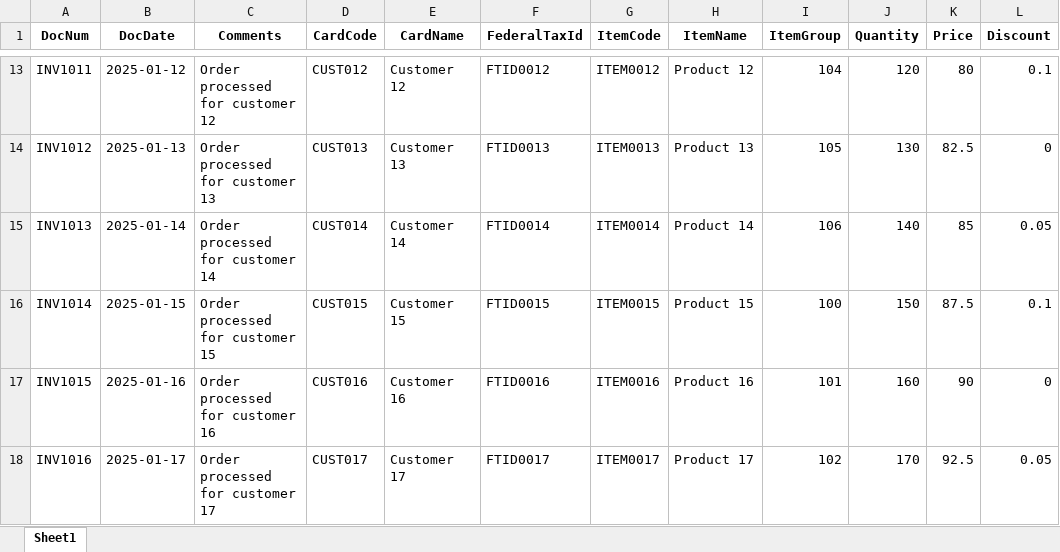
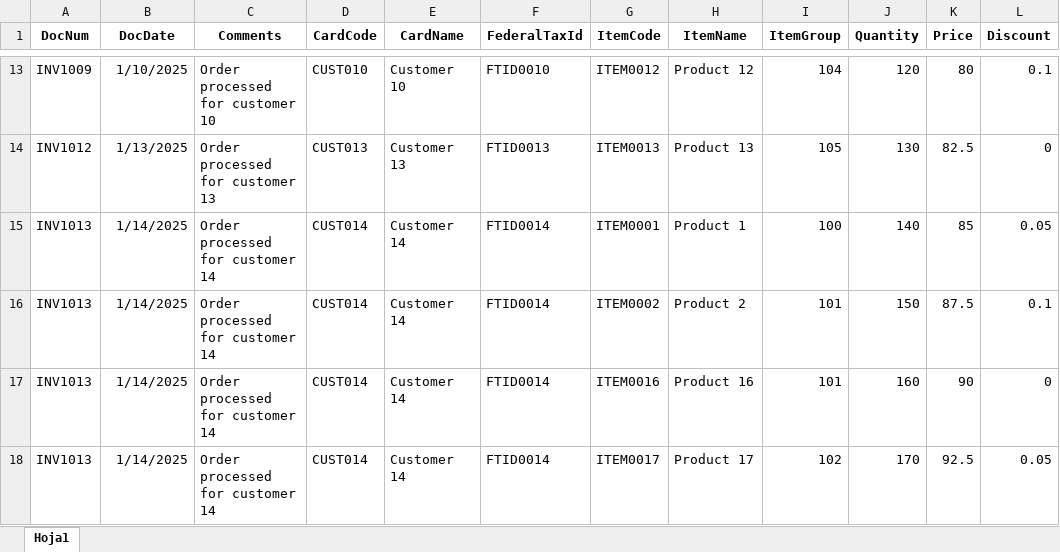
Before and after one commit to Fontii99/DemoDIAPI, an Excel workbook: DemoDIAPI/Data/SAP_Business_One_Data.xlsx, sheet Hoja1, drawn as a sheet; only a part is shown, gaps mark what is left out; values as stored, in another font and other column widths than the file's, no borders; the diff covers the shown part only; the diff names each change by its address in the sheet, - before the commit and + after, or states it on an @@ line.

```diff
--- a/DemoDIAPI/Data/SAP_Business_One_Data.xlsx (sheet Hoja1)
+++ b/DemoDIAPI/Data/SAP_Business_One_Data.xlsx (sheet Hoja1)
-sheet tab: Sheet1
+sheet tab: Hoja1
-A13 (DocNum): INV1011
+A13 (DocNum): INV1009
-B13 (DocDate): 2025-01-12
+B13 (DocDate): 1/10/2025
-C13 (Comments): Order processed for customer 12
+C13 (Comments): Order processed for customer 10
-D13 (CardCode): CUST012
+D13 (CardCode): CUST010
-E13 (CardName): Customer 12
+E13 (CardName): Customer 10
-F13 (FederalTaxId): FTID0012
+F13 (FederalTaxId): FTID0010
-B14 (DocDate): 2025-01-13
+B14 (DocDate): 1/13/2025
-B15 (DocDate): 2025-01-14
+B15 (DocDate): 1/14/2025
-G15 (ItemCode): ITEM0014
+G15 (ItemCode): ITEM0001
-H15 (ItemName): Product 14
+H15 (ItemName): Product 1
-I15 (ItemGroup): 106
+I15 (ItemGroup): 100
-A16 (DocNum): INV1014
+A16 (DocNum): INV1013
-B16 (DocDate): 2025-01-15
+B16 (DocDate): 1/14/2025
-C16 (Comments): Order processed for customer 15
+C16 (Comments): Order processed for customer 14
-D16 (CardCode): CUST015
+D16 (CardCode): CUST014
-E16 (CardName): Customer 15
+E16 (CardName): Customer 14
-F16 (FederalTaxId): FTID0015
+F16 (FederalTaxId): FTID0014
-G16 (ItemCode): ITEM0015
+G16 (ItemCode): ITEM0002
-H16 (ItemName): Product 15
+H16 (ItemName): Product 2
-I16 (ItemGroup): 100
+I16 (ItemGroup): 101
-A17 (DocNum): INV1015
+A17 (DocNum): INV1013
-B17 (DocDate): 2025-01-16
+B17 (DocDate): 1/14/2025
-C17 (Comments): Order processed for customer 16
+C17 (Comments): Order processed for customer 14
-D17 (CardCode): CUST016
+D17 (CardCode): CUST014
-E17 (CardName): Customer 16
+E17 (CardName): Customer 14
-F17 (FederalTaxId): FTID0016
+F17 (FederalTaxId): FTID0014
-A18 (DocNum): INV1016
+A18 (DocNum): INV1013
-B18 (DocDate): 2025-01-17
+B18 (DocDate): 1/14/2025
-C18 (Comments): Order processed for customer 17
+C18 (Comments): Order processed for customer 14
-D18 (CardCode): CUST017
+D18 (CardCode): CUST014
-E18 (CardName): Customer 17
+E18 (CardName): Customer 14
-F18 (FederalTaxId): FTID0017
+F18 (FederalTaxId): FTID0014
```
Also changed, not shown: 9 removed rows and 51 edited cells elsewhere in this sheet, 10 other files.
